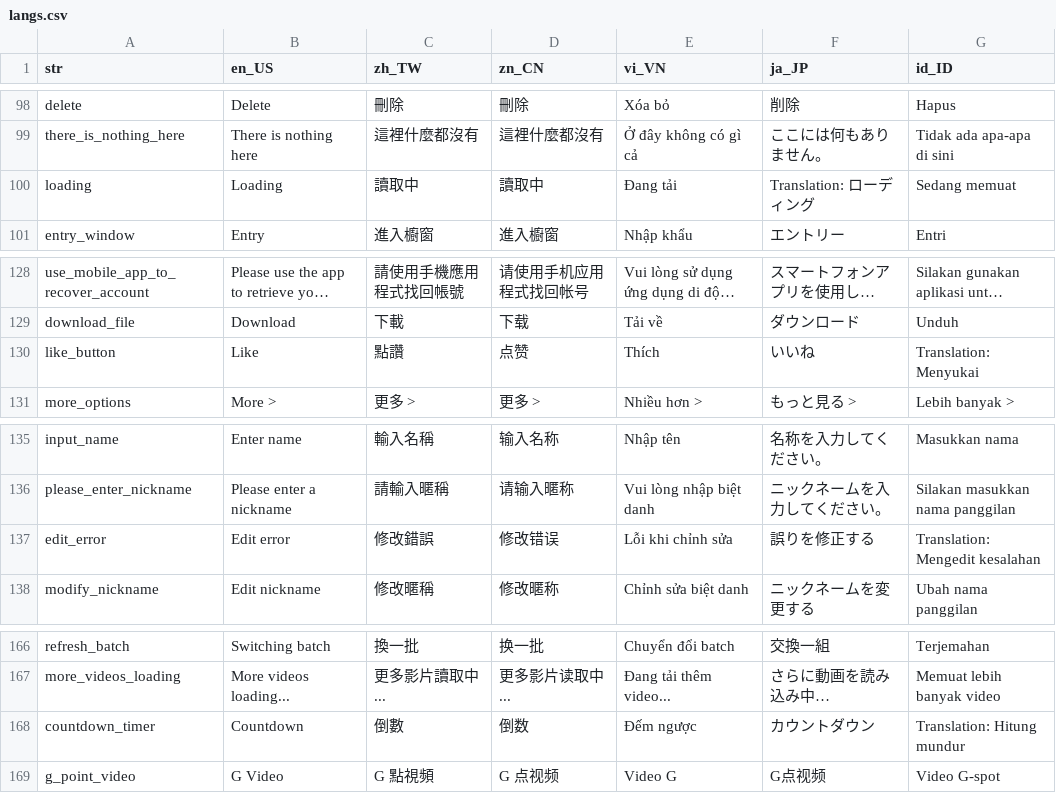
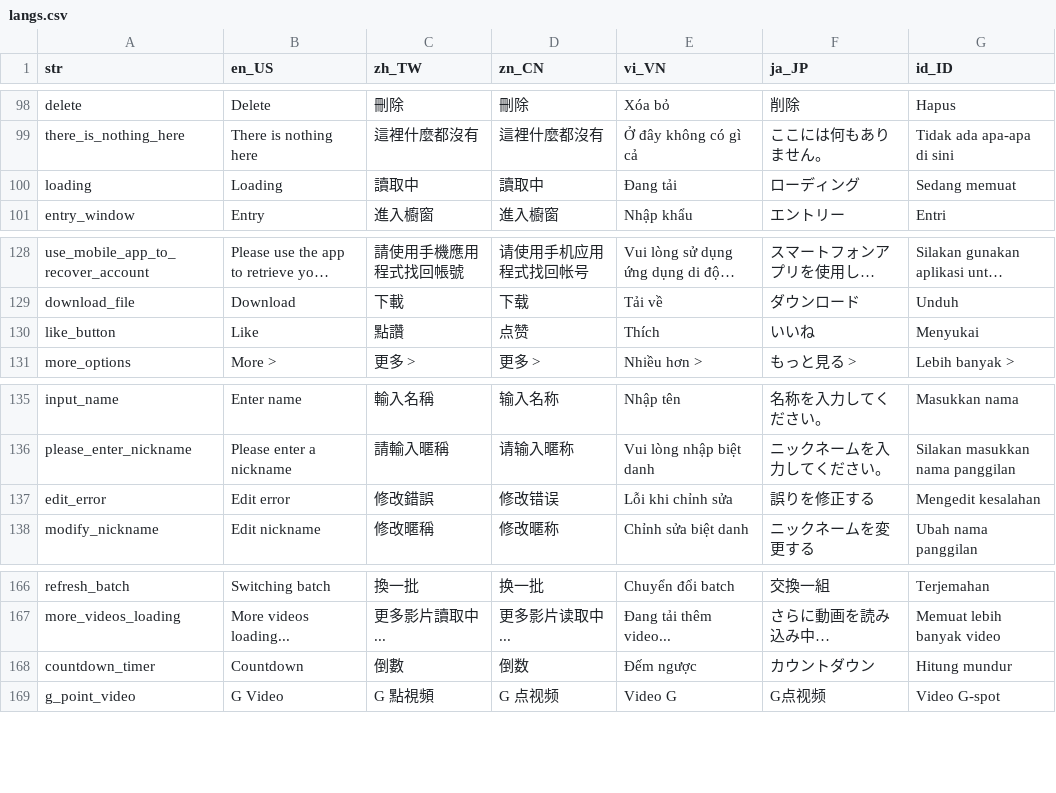
Before and after one commit to smallseven1213/hm-video-app, a CSV file: apps/app_gs/assets/langs/langs.csv, drawn as a sheet; only a part is shown, gaps mark what is left out; long unchanged cells end in …; the diff covers the shown part only; the diff names each change by its address in the sheet, - before the commit and + after, or states it on an @@ line.

```diff
--- a/apps/app_gs/assets/langs/langs.csv
+++ b/apps/app_gs/assets/langs/langs.csv
-F100 (ja_JP): Translation: ローディング
+F100 (ja_JP): ローディング
-G130 (id_ID): Translation: Menyukai
+G130 (id_ID): Menyukai
-G137 (id_ID): Translation: Mengedit kesalahan
+G137 (id_ID): Mengedit kesalahan
-G168 (id_ID): Translation: Hitung mundur
+G168 (id_ID): Hitung mundur
```
Also changed, not shown: 8 edited cells elsewhere in this file, apps/app_tt/assets/langs/langs.csv, apps/app_wl_id1/assets/langs/langs.csv, 9 other files.
